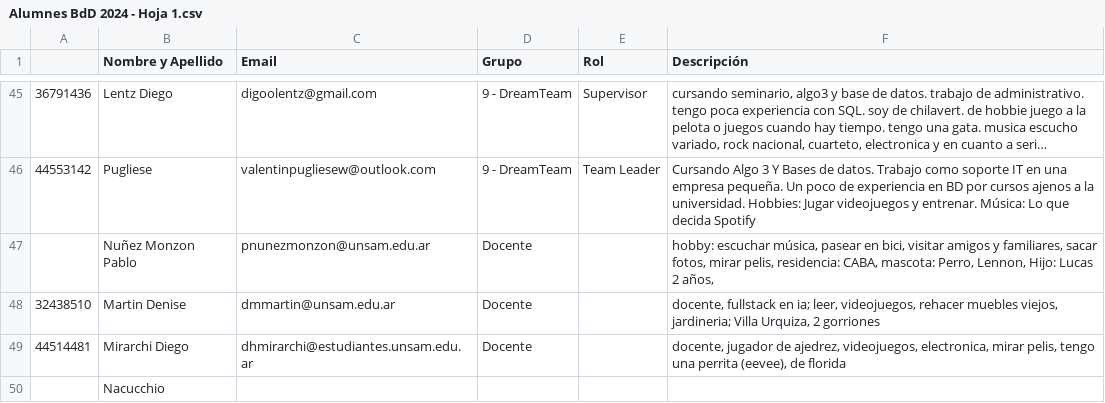
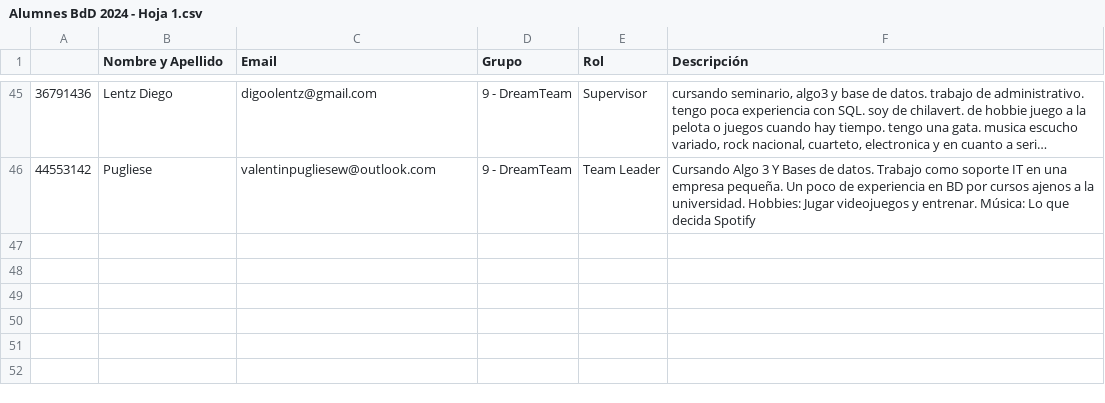
Before and after one commit to FlorenciaRossi/tp-bdd, a CSV file: CSVs/Alumnes BdD 2024 - Hoja 1.csv, drawn as a sheet; only a part is shown, gaps mark what is left out; long unchanged cells end in ….

```diff
--- a/CSVs/Alumnes BdD 2024 - Hoja 1.csv
+++ b/CSVs/Alumnes BdD 2024 - Hoja 1.csv
@@ -47,5 +47 @@
 44553142,Pugliese,valentinpugliesew@outlook.com,9 - DreamTeam,Team Leader,Cursando Algo 3 Y Bases de datos. Trabajo como soporte IT en una empresa pequeña.  Un poco de experiencia en BD por cursos ajenos a la universidad. Hobbies: Jugar videojuegos y entrenar. Música: Lo que decida Spotify
-,Nuñez Monzon Pablo ,pnunezmonzon@unsam.edu.ar,Docente,,"hobby: escuchar música, pasear en bici, visitar amigos y familiares, sacar fotos, mirar pelis, residencia: CABA, mascota: Perro, Lennon, Hijo: Lucas 2 años, "
-32438510,Martin Denise,dmmartin@unsam.edu.ar,Docente,,"docente, fullstack en ia; leer, videojuegos, rehacer muebles viejos, jardineria; Villa Urquiza, 2 gorriones"
-44514481,Mirarchi Diego,dhmirarchi@estudiantes.unsam.edu.ar,Docente,,"docente, jugador de ajedrez, videojuegos, electronica, mirar pelis, tengo una perrita (eevee), de florida"
-,Nacucchio,,,,
```
Also changed, not shown: CSVs/alumno_hobbie.csv, CSVs/hobbies.csv, 7 other files.
